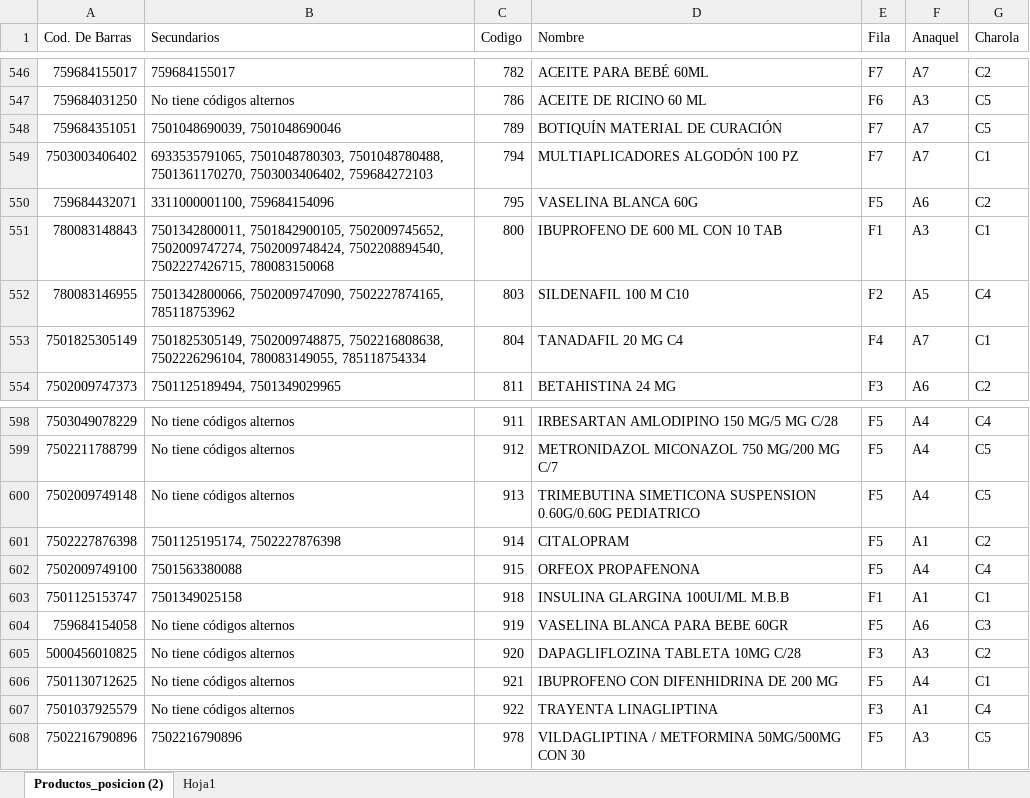
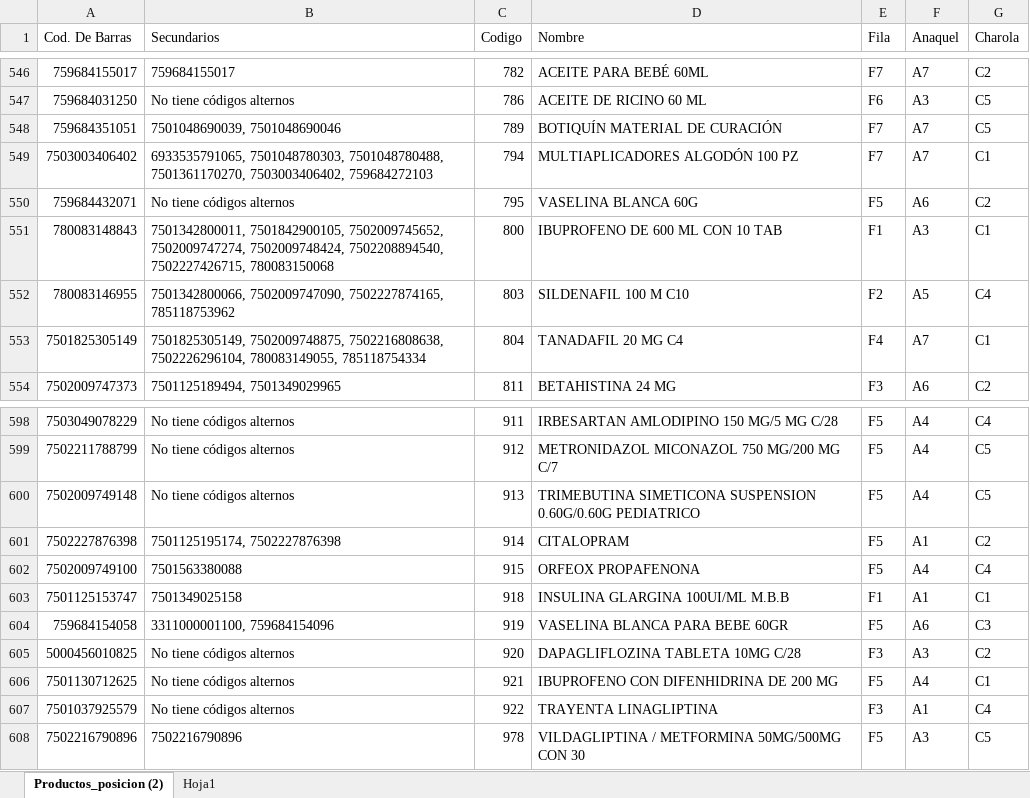
Before and after one commit to retana1885/buscador, an Excel workbook: posiciones_buscador.xlsx, sheet Productos_posicion (2), drawn as a sheet; only a part is shown, gaps mark what is left out; values as stored, in another font and other column widths than the file's, no borders; table styles not drawn; the diff names each change by its address in the sheet, - before the commit and + after, or states it on an @@ line.

Commit message:
Add files via upload

```diff
--- a/posiciones_buscador.xlsx (sheet Productos_posicion (2))
+++ b/posiciones_buscador.xlsx (sheet Productos_posicion (2))
-B550 (Secundarios): 3311000001100, 759684154096
+B550 (Secundarios): No tiene códigos alternos
-B604 (Secundarios): No tiene códigos alternos
+B604 (Secundarios): 3311000001100, 759684154096
```
